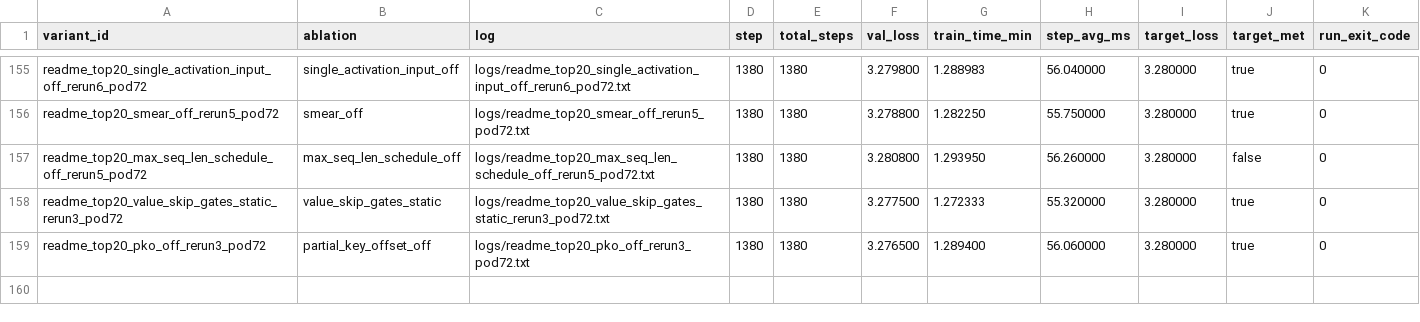
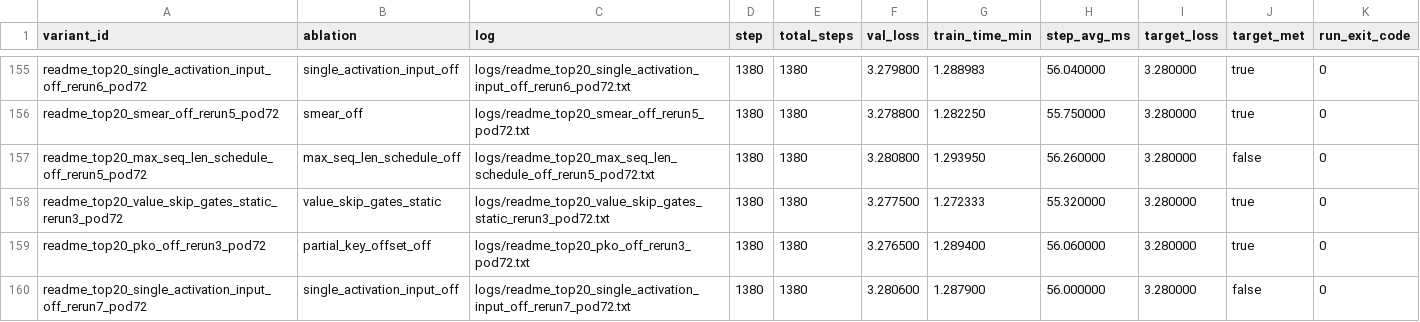
Before and after one commit to novitalabs/modded-nanogpt, a CSV file: experiments/results/readme_top10_ablation_results.csv, drawn as a sheet; only a part is shown, gaps mark what is left out.

Commit message:
arthur-codex: 当前 top10 分层不变：1 Muon/正交化更新家族，2 Rotary embeddings，3 ReLU...
Arthur analysis: codex-1780638721710-ec0f9476
Reason: 1 run(s) finished
Changed files: 10
Experiment IDs: readme-top20-single-activation-seventh-pod72
Run IDs: readme-top20-single-activation-seventh-pod72-1780638541-4c5f95e2
Input code commits: f0c242b0908ad737a63b11839f8355c847796b6a

```diff
--- a/experiments/results/readme_top10_ablation_results.csv
+++ b/experiments/results/readme_top10_ablation_results.csv
@@ -159 +159,2 @@ readme_top20_value_skip_gates_static_rerun3_pod72,value_skip_gates_static,logs/r
 readme_top20_pko_off_rerun3_pod72,partial_key_offset_off,logs/readme_top20_pko_off_rerun3_pod72.txt,1380,1380,3.276500,1.289400,56.060000,3.280000,true,0
+readme_top20_single_activation_input_off_rerun7_pod72,single_activation_input_off,logs/readme_top20_single_activation_input_off_rerun7_pod72.txt,1380,1380,3.280600,1.287900,56.000000,3.280000,false,0
```
Also changed, not shown: 9 other files.
